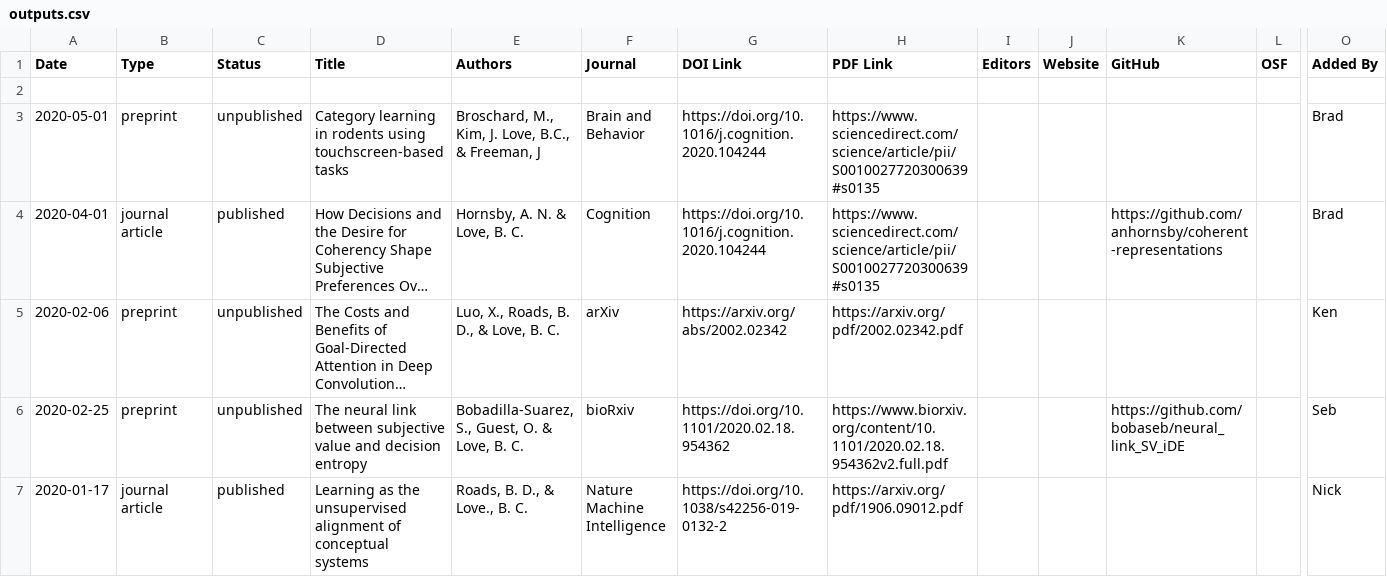
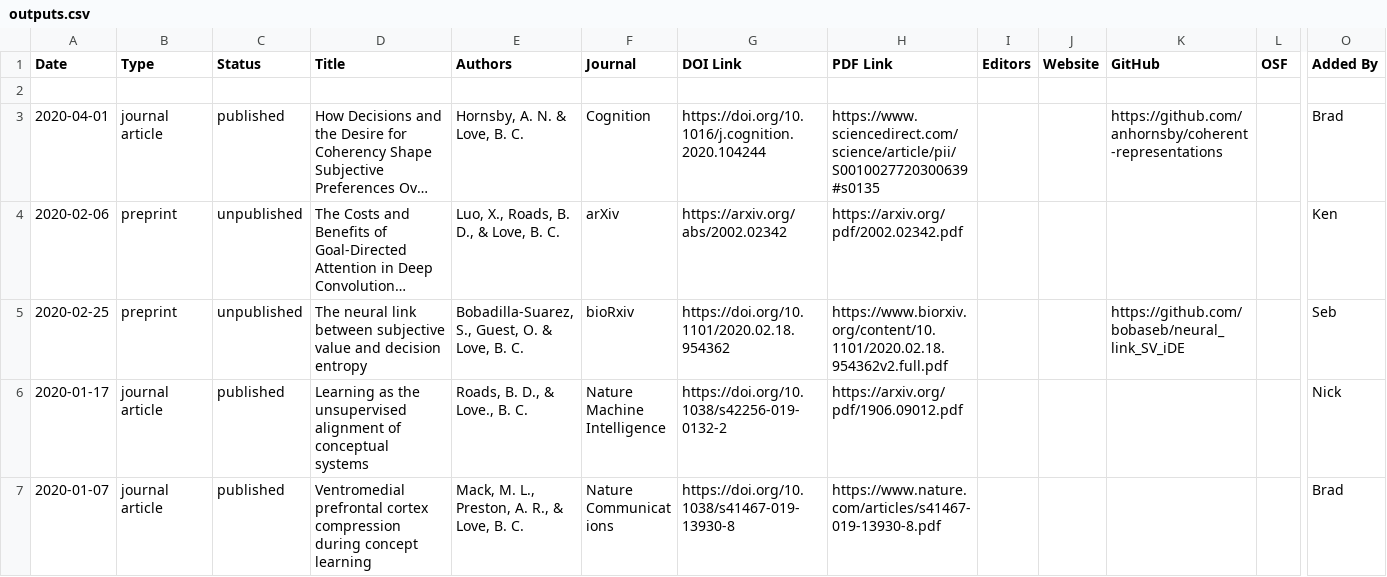
Before and after one commit to lovebc/lovebc.github.io, a CSV file: _data/outputs.csv, drawn as a sheet; only a part is shown, gaps mark what is left out; the shorter side is filled out with more unchanged rows; long unchanged cells end in …; rows hold the shown columns only; the diff names each change by its address in the sheet, - before the commit and + after, or states it on an @@ line.

Commit message:
Update outputs.csv

```diff
--- a/_data/outputs.csv
+++ b/_data/outputs.csv
-row 3: 2020-05-01 | preprint | unpublished | Category learning in rodents using touchscreen-based tasks | Broschard, M., Kim, J. Love, B.C., & Freeman, J | Brain and Behavior | https://doi.org/10.1016/j.cognition.2020.104244 | https://www.sciencedirect.com/science/article/pii/S0010027720300639#s0135 |  |  |  |  | Brad
```
